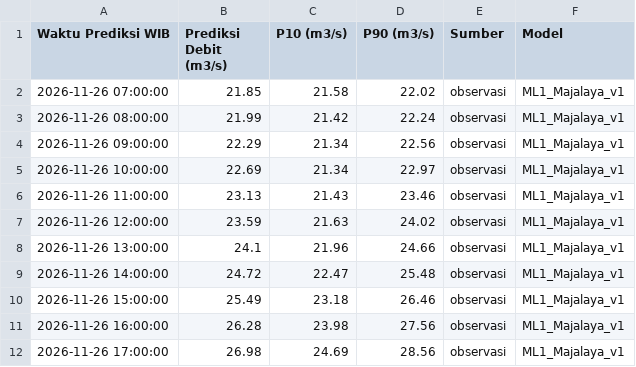
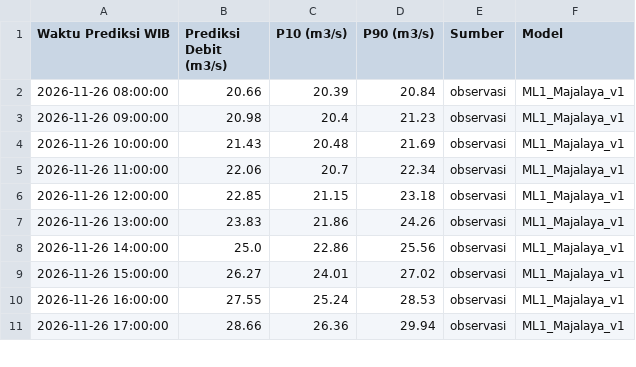
Before and after one commit to ajuneuh/prediksi-majalaya, a CSV file: Prediksi_Debit_24Jam.csv, drawn as a sheet; only a part is shown; the diff covers the shown part only.

Commit message:
Pembaruan prakiraan Majalaya 2026-11-26 07:15

```diff
--- a/Prediksi_Debit_24Jam.csv
+++ b/Prediksi_Debit_24Jam.csv
@@ -1,12 +1,11 @@
 Waktu Prediksi WIB,Prediksi Debit (m3/s),P10 (m3/s),P90 (m3/s),Sumber,Model
-2026-11-26 07:00:00,21.85,21.58,22.02,observasi,ML1_Majalaya_v1
-2026-11-26 08:00:00,21.99,21.42,22.24,observasi,ML1_Majalaya_v1
-2026-11-26 09:00:00,22.29,21.34,22.56,observasi,ML1_Majalaya_v1
-2026-11-26 10:00:00,22.69,21.34,22.97,observasi,ML1_Majalaya_v1
-2026-11-26 11:00:00,23.13,21.43,23.46,observasi,ML1_Majalaya_v1
-2026-11-26 12:00:00,23.59,21.63,24.02,observasi,ML1_Majalaya_v1
-2026-11-26 13:00:00,24.1,21.96,24.66,observasi,ML1_Majalaya_v1
-2026-11-26 14:00:00,24.72,22.47,25.48,observasi,ML1_Majalaya_v1
-2026-11-26 15:00:00,25.49,23.18,26.46,observasi,ML1_Majalaya_v1
-2026-11-26 16:00:00,26.28,23.98,27.56,observasi,ML1_Majalaya_v1
-2026-11-26 17:00:00,26.98,24.69,28.56,observasi,ML1_Majalaya_v1
+2026-11-26 08:00:00,20.66,20.39,20.84,observasi,ML1_Majalaya_v1
+2026-11-26 09:00:00,20.98,20.4,21.23,observasi,ML1_Majalaya_v1
+2026-11-26 10:00:00,21.43,20.48,21.69,observasi,ML1_Majalaya_v1
+2026-11-26 11:00:00,22.06,20.7,22.34,observasi,ML1_Majalaya_v1
+2026-11-26 12:00:00,22.85,21.15,23.18,observasi,ML1_Majalaya_v1
+2026-11-26 13:00:00,23.83,21.86,24.26,observasi,ML1_Majalaya_v1
+2026-11-26 14:00:00,25.0,22.86,25.56,observasi,ML1_Majalaya_v1
+2026-11-26 15:00:00,26.27,24.01,27.02,observasi,ML1_Majalaya_v1
+2026-11-26 16:00:00,27.55,25.24,28.53,observasi,ML1_Majalaya_v1
+2026-11-26 17:00:00,28.66,26.36,29.94,observasi,ML1_Majalaya_v1
```
Also changed, not shown: 1 added row and 38 edited cells elsewhere in this file, Data_Debit_7Hari.csv, Data_Hujan_7Hari.csv, 5 other files.
